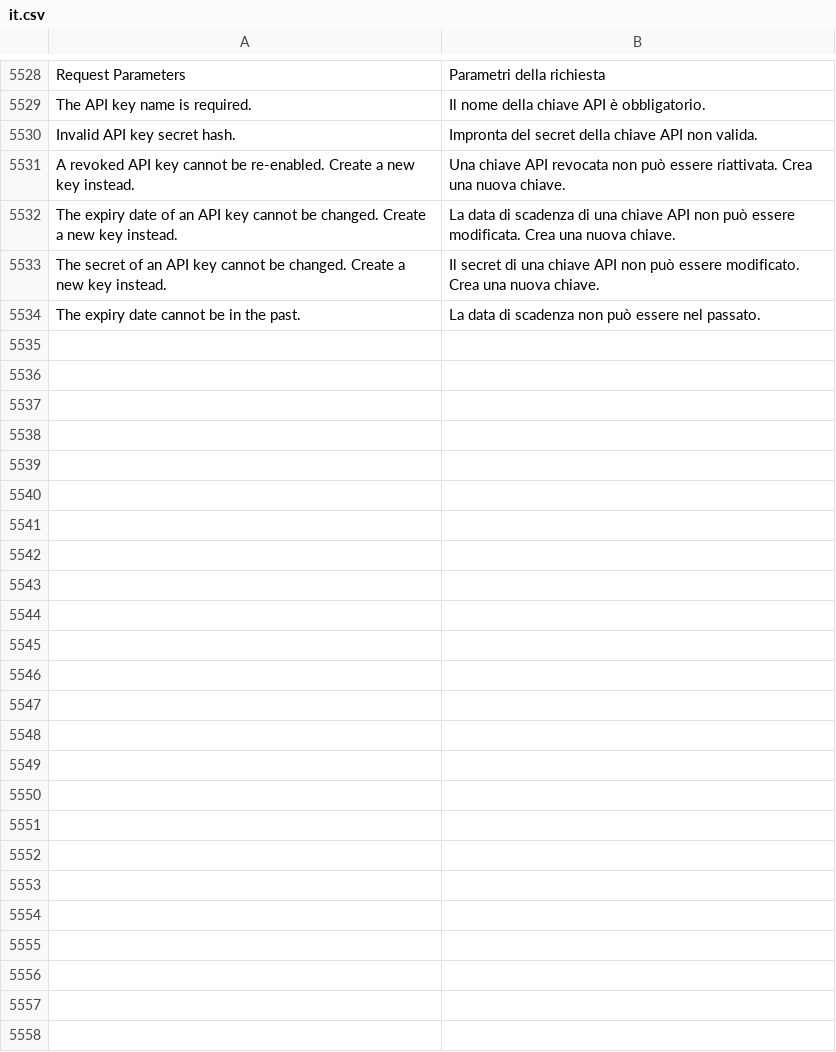
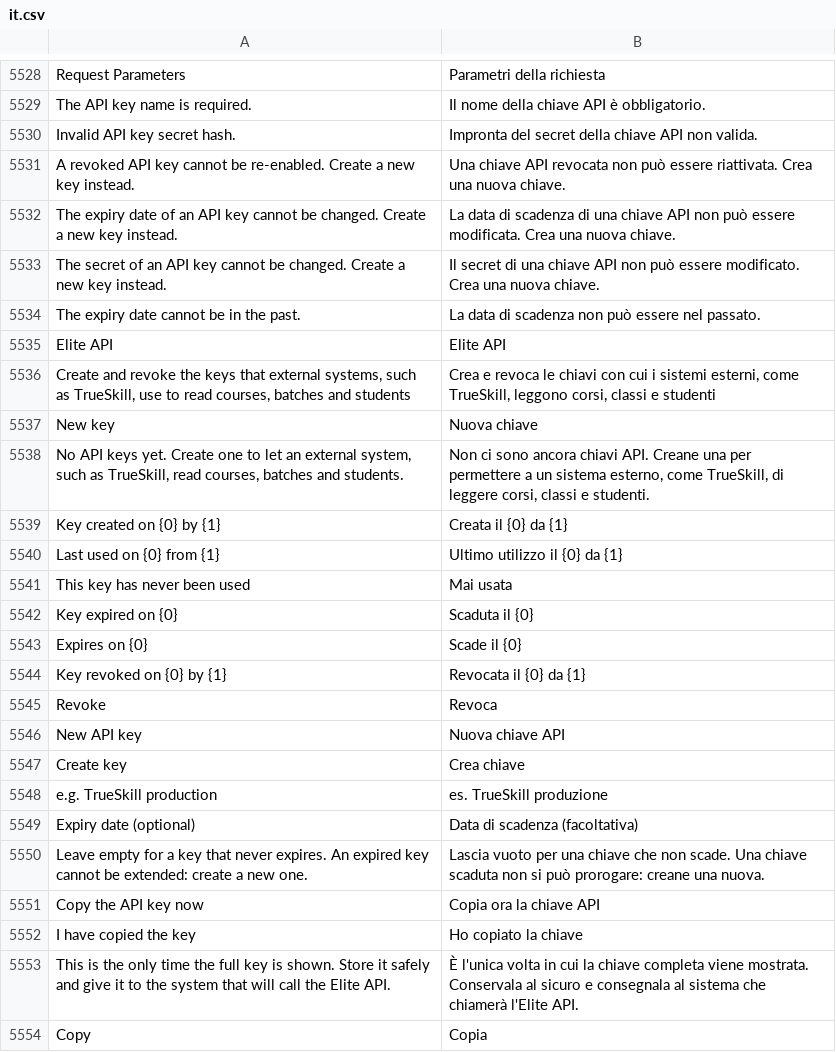
Before and after one commit to mrossi-os/lms, a CSV file: lms/translations/it.csv, drawn as a sheet; only a part is shown, gaps mark what is left out; the diff covers the shown part only; the diff names each change by its address in the sheet, - before the commit and + after, or states it on an @@ line.

```diff
--- a/lms/translations/it.csv
+++ b/lms/translations/it.csv
+row 5535: Elite API | Elite API
+row 5536: Create and revoke the keys that external systems, such as TrueSkill, use to read courses, batches and students | Crea e revoca le chiavi con cui i sistemi esterni, come TrueSkill, leggono corsi, classi e studenti
+row 5537: New key | Nuova chiave
+row 5538: No API keys yet. Create one to let an external system, such as TrueSkill, read courses, batches and students. | Non ci sono ancora chiavi API. Creane una per permettere a un sistema esterno, come TrueSkill, di leggere corsi, classi e studenti.
+row 5539: Key created on {0} by {1} | Creata il {0} da {1}
+row 5540: Last used on {0} from {1} | Ultimo utilizzo il {0} da {1}
+row 5541: This key has never been used | Mai usata
+row 5542: Key expired on {0} | Scaduta il {0}
+row 5543: Expires on {0} | Scade il {0}
+row 5544: Key revoked on {0} by {1} | Revocata il {0} da {1}
+row 5545: Revoke | Revoca
+row 5546: New API key | Nuova chiave API
+row 5547: Create key | Crea chiave
+row 5548: e.g. TrueSkill production | es. TrueSkill produzione
+row 5549: Expiry date (optional) | Data di scadenza (facoltativa)
+row 5550: Leave empty for a key that never expires. An expired key cannot be extended: create a new one. | Lascia vuoto per una chiave che non scade. Una chiave scaduta non si può prorogare: creane una nuova.
+row 5551: Copy the API key now | Copia ora la chiave API
+row 5552: I have copied the key | Ho copiato la chiave
+row 5553: This is the only time the full key is shown. Store it safely and give it to the system that will call the Elite API. | È l'unica volta in cui la chiave completa viene mostrata. Conservala al sicuro e consegnala al sistema che chiamerà l'Elite API.
+row 5554: Copy | Copia
```
Also changed, not shown: 13 added rows elsewhere in this file, 6 other files.
